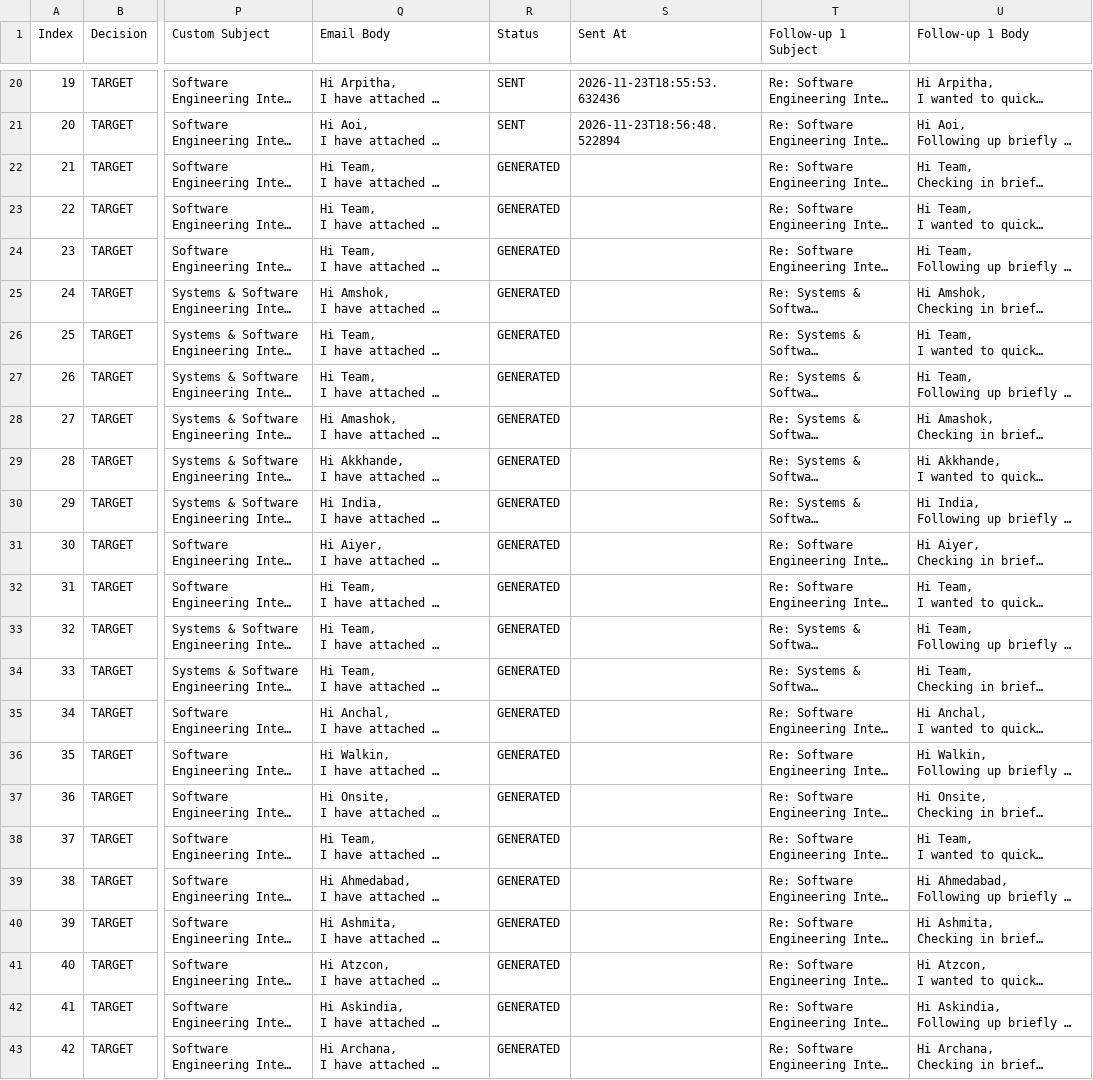
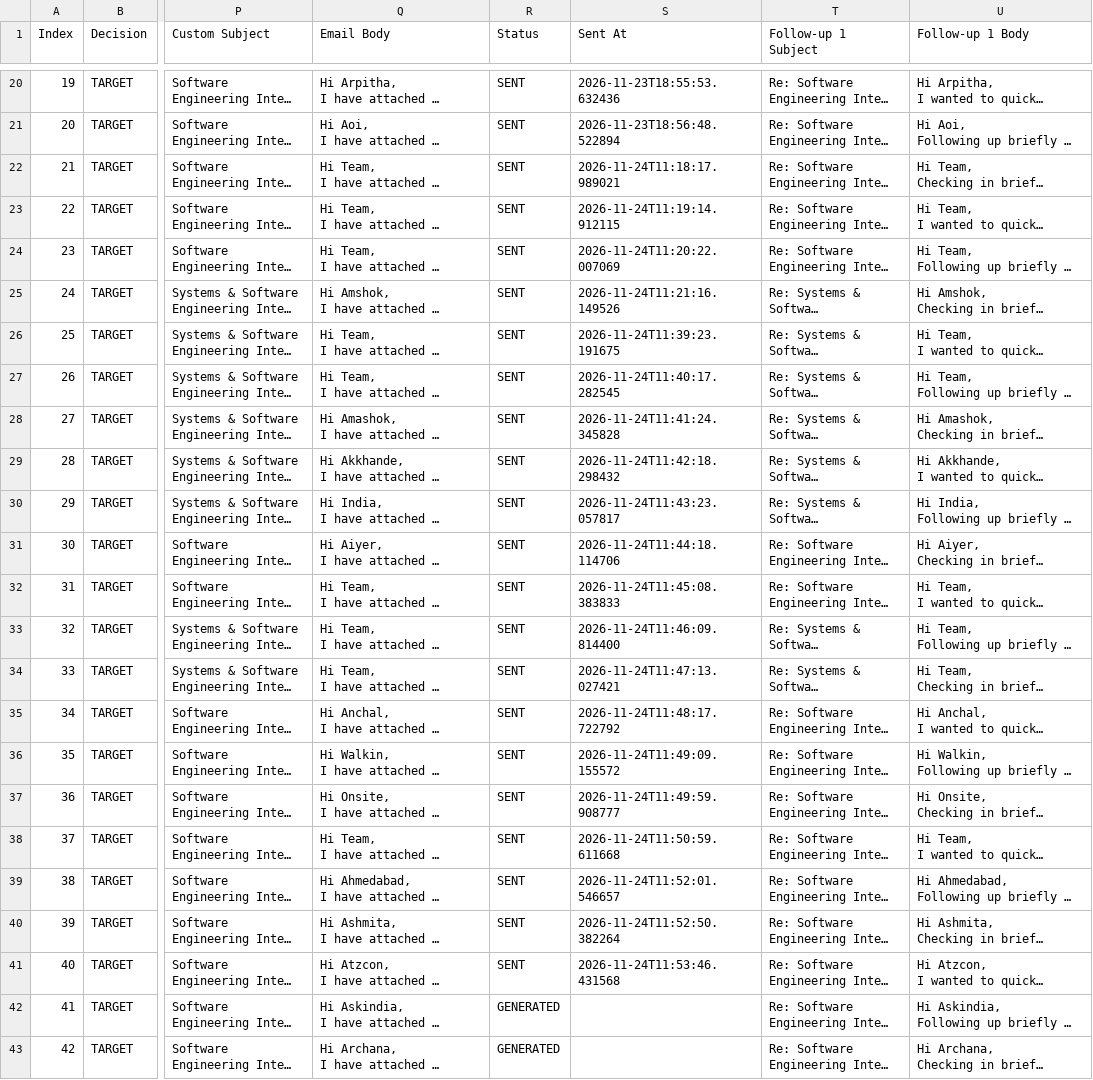
Before and after one commit to kritik8/cold-mail-automator, a CSV file: data/end_of_year_campaign.csv, drawn as a sheet; only a part is shown, gaps mark what is left out; long unchanged cells end in …; the diff names each change by its address in the sheet, - before the commit and + after, or states it on an @@ line.

```diff
--- a/data/end_of_year_campaign.csv
+++ b/data/end_of_year_campaign.csv
-R22:R41 (Status): GENERATED
+R22:R41 (Status): SENT
-S22 (Sent At): (empty)
+S22 (Sent At): 2026-11-24T11:18:17.989021
-S23 (Sent At): (empty)
+S23 (Sent At): 2026-11-24T11:19:14.912115
-S24 (Sent At): (empty)
+S24 (Sent At): 2026-11-24T11:20:22.007069
-S25 (Sent At): (empty)
+S25 (Sent At): 2026-11-24T11:21:16.149526
-S26 (Sent At): (empty)
+S26 (Sent At): 2026-11-24T11:39:23.191675
-S27 (Sent At): (empty)
+S27 (Sent At): 2026-11-24T11:40:17.282545
-S28 (Sent At): (empty)
+S28 (Sent At): 2026-11-24T11:41:24.345828
-S29 (Sent At): (empty)
+S29 (Sent At): 2026-11-24T11:42:18.298432
-S30 (Sent At): (empty)
+S30 (Sent At): 2026-11-24T11:43:23.057817
-S31 (Sent At): (empty)
+S31 (Sent At): 2026-11-24T11:44:18.114706
-S32 (Sent At): (empty)
+S32 (Sent At): 2026-11-24T11:45:08.383833
-S33 (Sent At): (empty)
+S33 (Sent At): 2026-11-24T11:46:09.814400
-S34 (Sent At): (empty)
+S34 (Sent At): 2026-11-24T11:47:13.027421
-S35 (Sent At): (empty)
+S35 (Sent At): 2026-11-24T11:48:17.722792
-S36 (Sent At): (empty)
+S36 (Sent At): 2026-11-24T11:49:09.155572
-S37 (Sent At): (empty)
+S37 (Sent At): 2026-11-24T11:49:59.908777
-S38 (Sent At): (empty)
+S38 (Sent At): 2026-11-24T11:50:59.611668
-S39 (Sent At): (empty)
+S39 (Sent At): 2026-11-24T11:52:01.546657
-S40 (Sent At): (empty)
+S40 (Sent At): 2026-11-24T11:52:50.382264
-S41 (Sent At): (empty)
+S41 (Sent At): 2026-11-24T11:53:46.431568
```
Also changed, not shown: end_of_year_campaign.csv, 1 other file.
